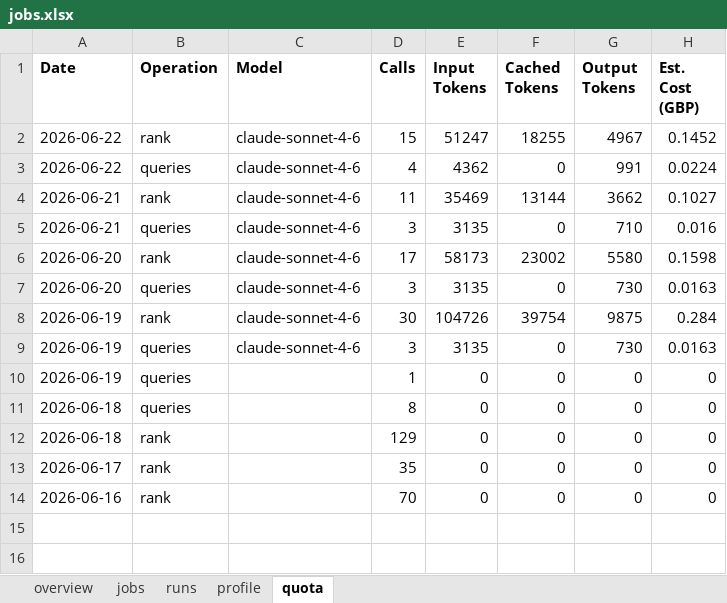
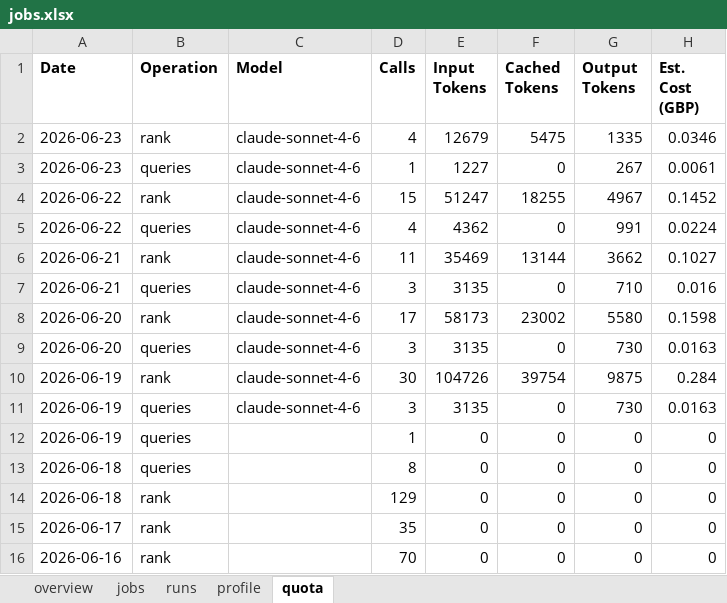
Before and after one commit to dcracknell/find_a_job_automator, an Excel workbook: data/jobs.xlsx, sheet quota, drawn as a sheet; values as stored, in another font and other column widths than the file's, no borders; the diff names each change by its address in the sheet, - before the commit and + after, or states it on an @@ line.

```diff
--- a/data/jobs.xlsx (sheet quota)
+++ b/data/jobs.xlsx (sheet quota)
+row 2: 2026-06-23 | rank | claude-sonnet-4-6 | 4 | 12679 | 5475 | 1335 | 0.0346
+row 3: 2026-06-23 | queries | claude-sonnet-4-6 | 1 | 1227 | 0 | 267 | 0.0061
```
Also changed, not shown: sheet jobs, sheet runs, sheet overview, hidden cells, 12 other files.
